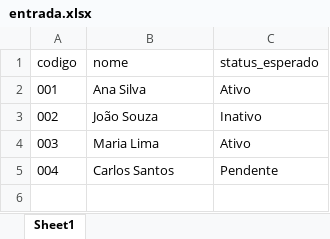
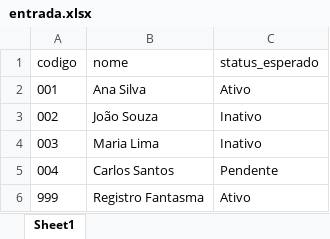
Before and after one commit to laianapinho/rpa-web-audit-bot, an Excel workbook: data/entrada.xlsx, sheet Sheet1, drawn as a sheet; values as stored, in another font and other column widths than the file's, no borders; the diff names each change by its address in the sheet, - before the commit and + after, or states it on an @@ line.

```diff
--- a/data/entrada.xlsx (sheet Sheet1)
+++ b/data/entrada.xlsx (sheet Sheet1)
-C4 (status_esperado): Ativo
+C4 (status_esperado): Inativo
+row 6: 999 | Registro Fantasma | Ativo
```
Also changed, not shown: 6 other files.
